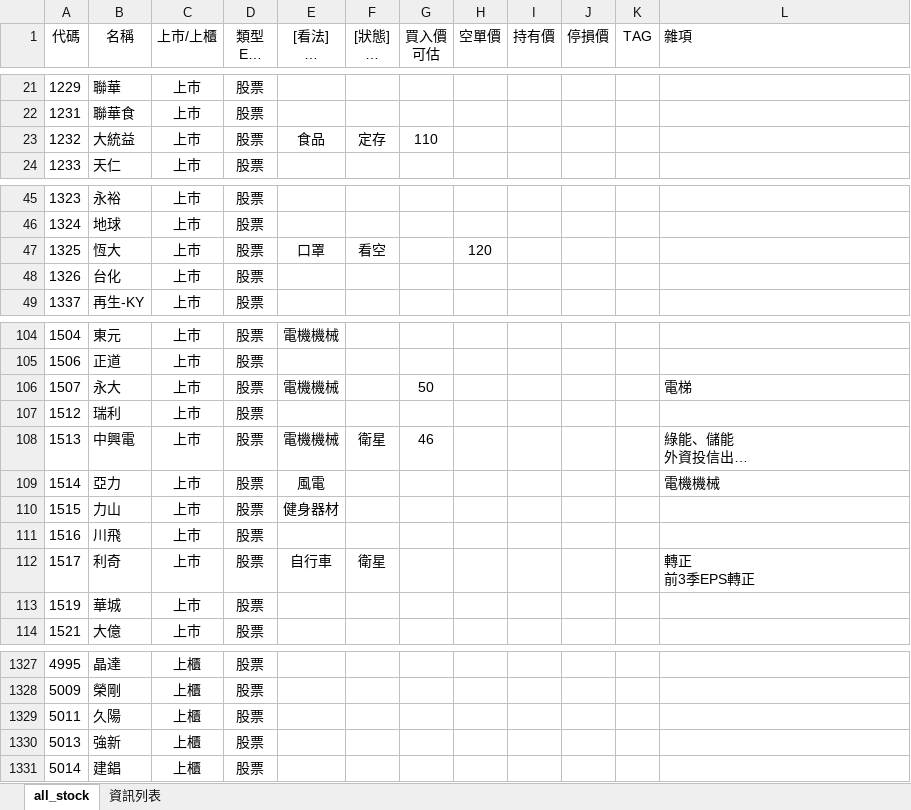
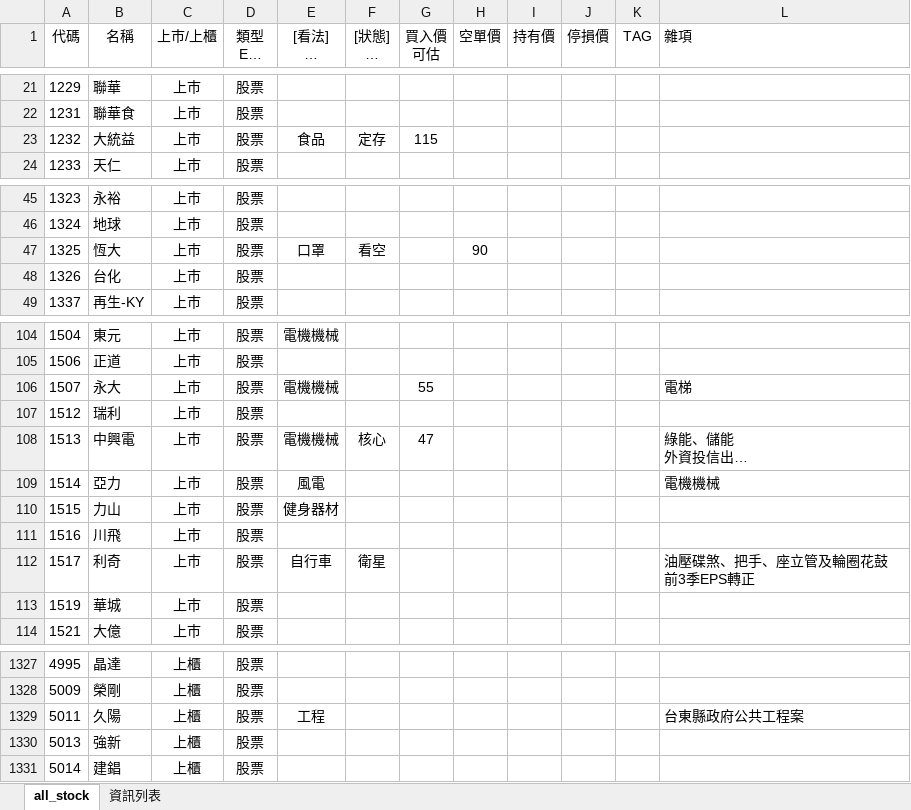
Before and after one commit to kangyangshih/rich_stock, an Excel workbook: all_stock.xlsx, sheet all_stock, drawn as a sheet; only a part is shown, gaps mark what is left out; long unchanged cells end in …; values as stored, in another font and other column widths than the file's, no borders; ↵ is a line break in a cell; the diff names each change by its address in the sheet, - before the commit and + after, or states it on an @@ line.

```diff
--- a/all_stock.xlsx (sheet all_stock)
+++ b/all_stock.xlsx (sheet all_stock)
-G23 (買入價 可估): 110
+G23 (買入價 可估): 115
-H47 (空單價): 120
+H47 (空單價): 90
-G106 (買入價 可估): 50
+G106 (買入價 可估): 55
-F108 ([狀態] 核心 衛星 當沖多 當沖空 看多 看空): 衛星
+F108 ([狀態] 核心 衛星 當沖多 當沖空 看多 看空): 核心
-G108 (買入價 可估): 46
+G108 (買入價 可估): 47
-L112 (雜項): 轉正 ↵ 前3季EPS轉正
+L112 (雜項): 油壓碟煞、把手、座立管及輪圈花鼓 ↵ 前3季EPS轉正
-E1329 ([看法] 核心 衛星 定存 老師選 電腦選): (empty)
+E1329 ([看法] 核心 衛星 定存 老師選 電腦選): 工程
-L1329 (雜項): (empty)
+L1329 (雜項): 台東縣政府公共工程案
```
Also changed, not shown: 5 other files.
